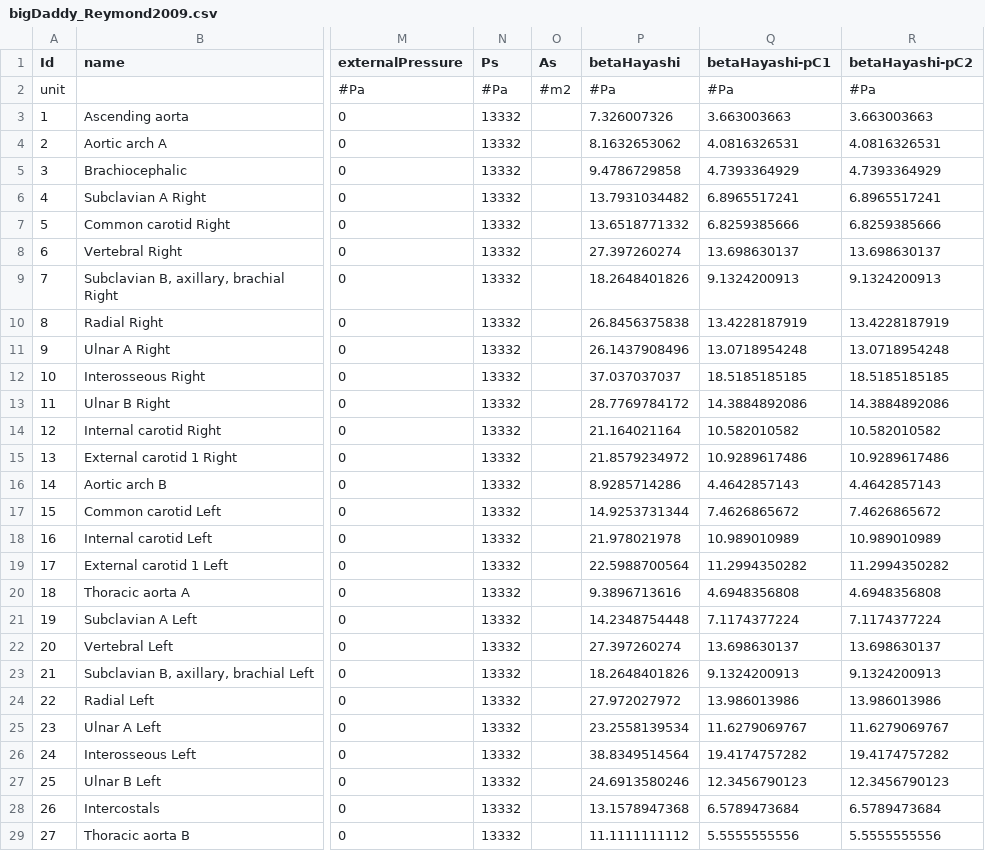
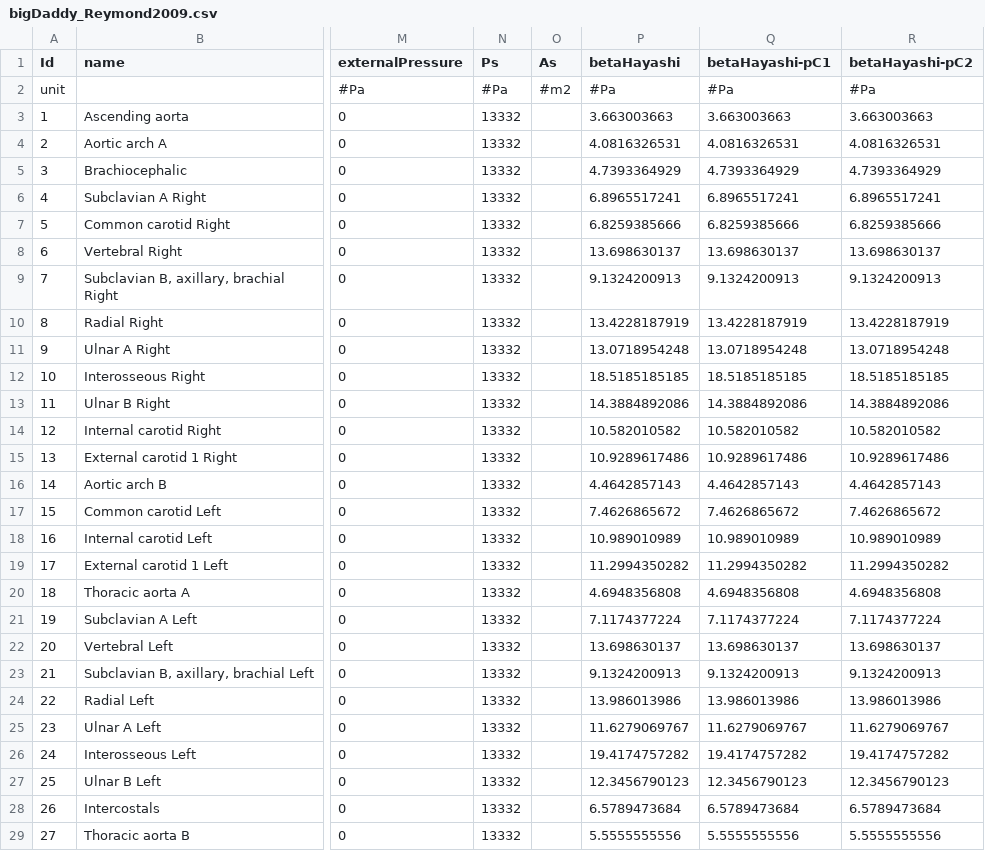
Before and after one commit to Fredf10/starfish_networkReduction_tmp, a CSV file: NetworkFiles/bigDaddy_Reymond2009/bigDaddy_Reymond2009.csv, drawn as a sheet; only a part is shown, gaps mark what is left out; the diff covers the shown part only; the diff names each change by its address in the sheet, - before the commit and + after, or states it on an @@ line.

```diff
--- a/NetworkFiles/bigDaddy_Reymond2009/bigDaddy_Reymond2009.csv
+++ b/NetworkFiles/bigDaddy_Reymond2009/bigDaddy_Reymond2009.csv
-P3 (betaHayashi): 7.326007326
+P3 (betaHayashi): 3.663003663
-P4 (betaHayashi): 8.1632653062
+P4 (betaHayashi): 4.0816326531
-P5 (betaHayashi): 9.4786729858
+P5 (betaHayashi): 4.7393364929
-P6 (betaHayashi): 13.7931034482
+P6 (betaHayashi): 6.8965517241
-P7 (betaHayashi): 13.6518771332
+P7 (betaHayashi): 6.8259385666
-P8 (betaHayashi): 27.397260274
+P8 (betaHayashi): 13.698630137
-P9 (betaHayashi): 18.2648401826
+P9 (betaHayashi): 9.1324200913
-P10 (betaHayashi): 26.8456375838
+P10 (betaHayashi): 13.4228187919
-P11 (betaHayashi): 26.1437908496
+P11 (betaHayashi): 13.0718954248
-P12 (betaHayashi): 37.037037037
+P12 (betaHayashi): 18.5185185185
-P13 (betaHayashi): 28.7769784172
+P13 (betaHayashi): 14.3884892086
-P14 (betaHayashi): 21.164021164
+P14 (betaHayashi): 10.582010582
-P15 (betaHayashi): 21.8579234972
+P15 (betaHayashi): 10.9289617486
-P16 (betaHayashi): 8.9285714286
+P16 (betaHayashi): 4.4642857143
-P17 (betaHayashi): 14.9253731344
+P17 (betaHayashi): 7.4626865672
-P18 (betaHayashi): 21.978021978
+P18 (betaHayashi): 10.989010989
-P19 (betaHayashi): 22.5988700564
+P19 (betaHayashi): 11.2994350282
-P20 (betaHayashi): 9.3896713616
+P20 (betaHayashi): 4.6948356808
-P21 (betaHayashi): 14.2348754448
+P21 (betaHayashi): 7.1174377224
-P22 (betaHayashi): 27.397260274
+P22 (betaHayashi): 13.698630137
-P23 (betaHayashi): 18.2648401826
+P23 (betaHayashi): 9.1324200913
-P24 (betaHayashi): 27.972027972
+P24 (betaHayashi): 13.986013986
-P25 (betaHayashi): 23.2558139534
+P25 (betaHayashi): 11.6279069767
-P26 (betaHayashi): 38.8349514564
+P26 (betaHayashi): 19.4174757282
-P27 (betaHayashi): 24.6913580246
+P27 (betaHayashi): 12.3456790123
-P28 (betaHayashi): 13.1578947368
+P28 (betaHayashi): 6.5789473684
-P29 (betaHayashi): 11.1111111112
+P29 (betaHayashi): 5.5555555556
```
Also changed, not shown: 28 edited cells elsewhere in this file, 4 other files.
